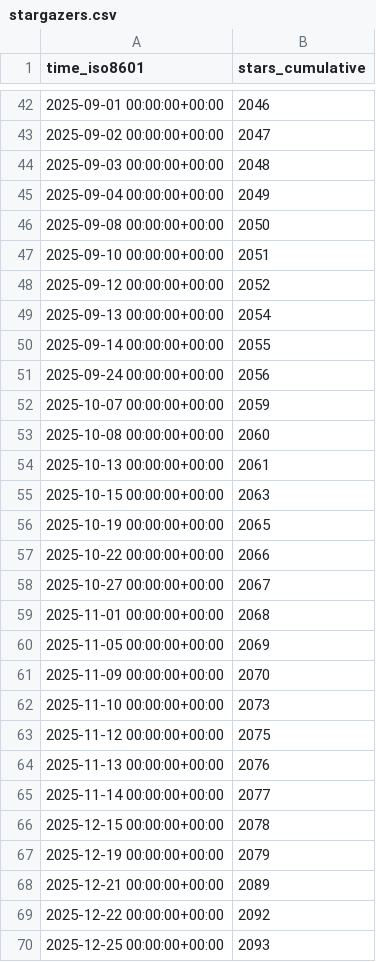
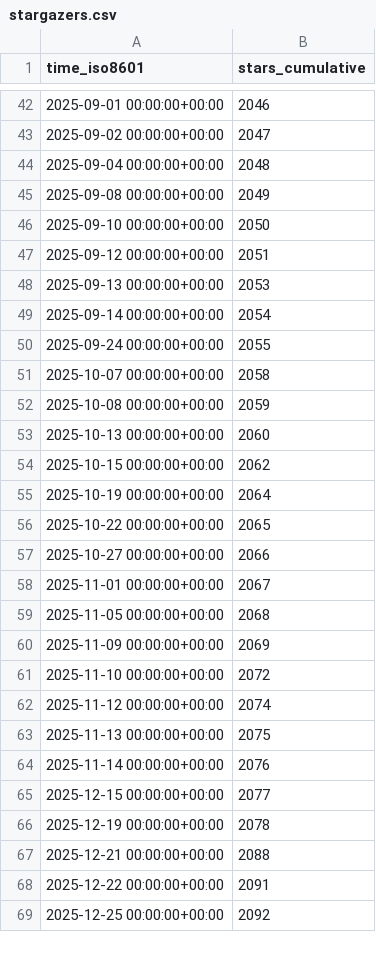
Before and after one commit to YosemiteCrew/Yosemite-Crew, a CSV file: YosemiteCrew/Yosemite-Crew/ghrs-data/stargazers.csv, drawn as a sheet; only a part is shown, gaps mark what is left out; the diff covers the shown part only.

```diff
--- a/YosemiteCrew/Yosemite-Crew/ghrs-data/stargazers.csv
+++ b/YosemiteCrew/Yosemite-Crew/ghrs-data/stargazers.csv
@@ -43,28 +43,27 @@ time_iso8601,stars_cumulative
 2025-09-02 00:00:00+00:00,2047
-2025-09-03 00:00:00+00:00,2048
-2025-09-04 00:00:00+00:00,2049
-2025-09-08 00:00:00+00:00,2050
-2025-09-10 00:00:00+00:00,2051
-2025-09-12 00:00:00+00:00,2052
-2025-09-13 00:00:00+00:00,2054
-2025-09-14 00:00:00+00:00,2055
-2025-09-24 00:00:00+00:00,2056
-2025-10-07 00:00:00+00:00,2059
-2025-10-08 00:00:00+00:00,2060
-2025-10-13 00:00:00+00:00,2061
-2025-10-15 00:00:00+00:00,2063
-2025-10-19 00:00:00+00:00,2065
-2025-10-22 00:00:00+00:00,2066
-2025-10-27 00:00:00+00:00,2067
-2025-11-01 00:00:00+00:00,2068
-2025-11-05 00:00:00+00:00,2069
-2025-11-09 00:00:00+00:00,2070
-2025-11-10 00:00:00+00:00,2073
-2025-11-12 00:00:00+00:00,2075
-2025-11-13 00:00:00+00:00,2076
-2025-11-14 00:00:00+00:00,2077
-2025-12-15 00:00:00+00:00,2078
-2025-12-19 00:00:00+00:00,2079
-2025-12-21 00:00:00+00:00,2089
-2025-12-22 00:00:00+00:00,2092
-2025-12-25 00:00:00+00:00,2093
+2025-09-04 00:00:00+00:00,2048
+2025-09-08 00:00:00+00:00,2049
+2025-09-10 00:00:00+00:00,2050
+2025-09-12 00:00:00+00:00,2051
+2025-09-13 00:00:00+00:00,2053
+2025-09-14 00:00:00+00:00,2054
+2025-09-24 00:00:00+00:00,2055
+2025-10-07 00:00:00+00:00,2058
+2025-10-08 00:00:00+00:00,2059
+2025-10-13 00:00:00+00:00,2060
+2025-10-15 00:00:00+00:00,2062
+2025-10-19 00:00:00+00:00,2064
+2025-10-22 00:00:00+00:00,2065
+2025-10-27 00:00:00+00:00,2066
+2025-11-01 00:00:00+00:00,2067
+2025-11-05 00:00:00+00:00,2068
+2025-11-09 00:00:00+00:00,2069
+2025-11-10 00:00:00+00:00,2072
+2025-11-12 00:00:00+00:00,2074
+2025-11-13 00:00:00+00:00,2075
+2025-11-14 00:00:00+00:00,2076
+2025-12-15 00:00:00+00:00,2077
+2025-12-19 00:00:00+00:00,2078
+2025-12-21 00:00:00+00:00,2088
+2025-12-22 00:00:00+00:00,2091
+2025-12-25 00:00:00+00:00,2092
```
Also changed, not shown: 1 added row and 10 edited cells elsewhere in this file.
